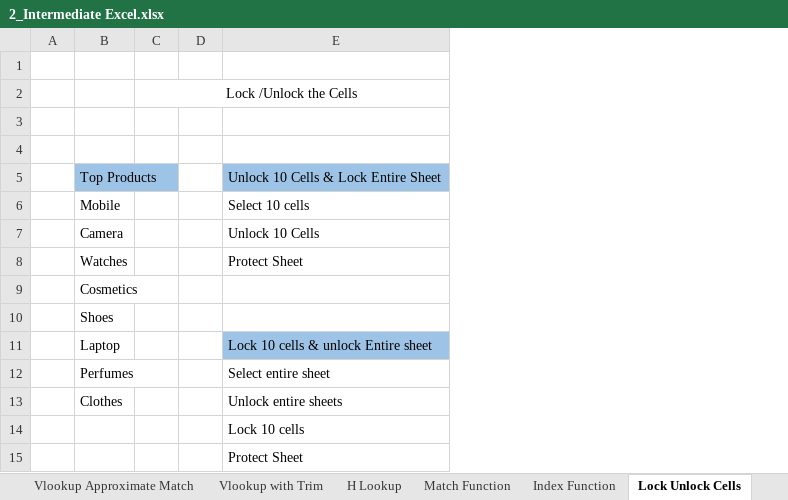
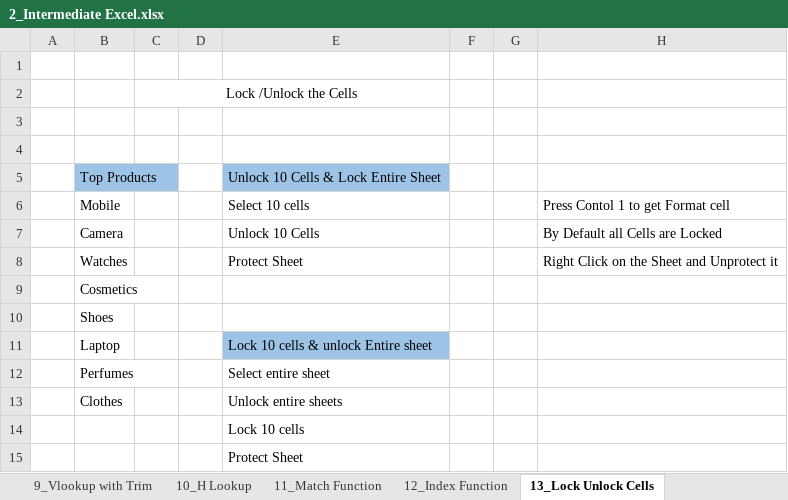
Before and after one commit to Omkar-Pomendkar/Excel, an Excel workbook: 2_Intermediate Excel.xlsx, sheet 13_Lock Unlock Cells, drawn as a sheet; values as stored, in another font and other column widths than the file's, no borders; the diff names each change by its address in the sheet, - before the commit and + after, or states it on an @@ line.

```diff
--- a/2_Intermediate Excel.xlsx (sheet 13_Lock Unlock Cells)
+++ b/2_Intermediate Excel.xlsx (sheet 13_Lock Unlock Cells)
-sheet tab: Vlookup with Trim
+sheet tab: 9_Vlookup with Trim
-sheet tab: H Lookup
+sheet tab: 10_H Lookup
-sheet tab: Match Function
+sheet tab: 11_Match Function
-sheet tab: Index Function
+sheet tab: 12_Index Function
-sheet tab: Lock Unlock Cells
+sheet tab: 13_Lock Unlock Cells
+column F, empty
+column G, empty
+column H, rows 6-8: Press Contol 1 to get Format cell | By Default all Cells are Locked | Right Click on the Sheet and Unprotect it
```
Also changed, not shown: sheet 4_ Ceiling, sheet 7_VLOOKUP, sheet 11_Match Function, sheet 8_Vlookup Approximate Match, sheet 18_Hyperlink to sheet, sheet 1_Maths & Trigo (SUM PRODUCT), other sheet tabs, charts or pictures, 3_Intermediate Excel.xlsx, pivot table tutorial.xlsx, 3 other files.
